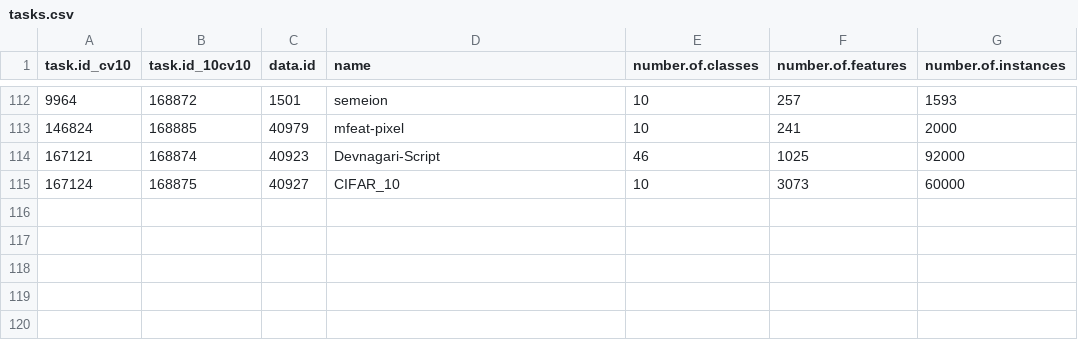
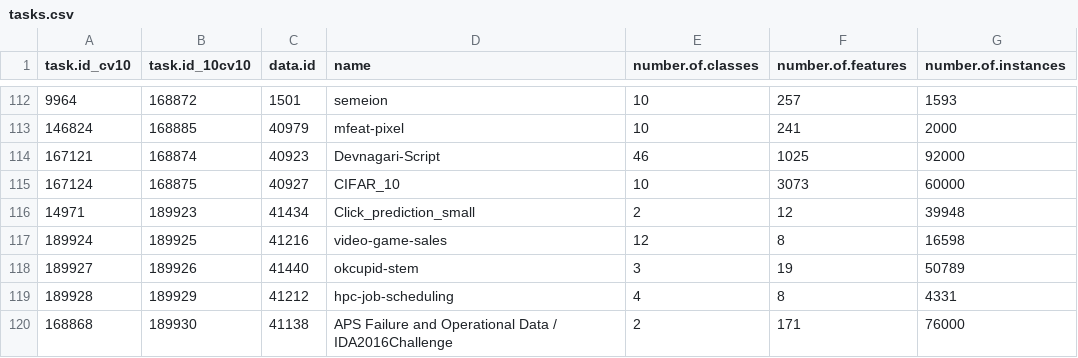
Before and after one commit to compstat-lmu/randombot_ng, a CSV file: input/tasks.csv, drawn as a sheet; only a part is shown, gaps mark what is left out.

Commit message:
update tasks.csv from gdoc

```diff
--- a/input/tasks.csv
+++ b/input/tasks.csv
@@ -115 +115,6 @@ task.id_cv10,task.id_10cv10,data.id,name,number.of.classes,number.of.features,nu
 167124,168875,40927,CIFAR_10,10,3073,60000
+14971,189923,41434,Click_prediction_small,2,12,39948
+189924,189925,41216,video-game-sales,12,8,16598
+189927,189926,41440,okcupid-stem,3,19,50789
+189928,189929,41212,hpc-job-scheduling,4,8,4331
+168868,189930,41138,APS Failure and Operational Data / IDA2016Challenge,2,171,76000
```
